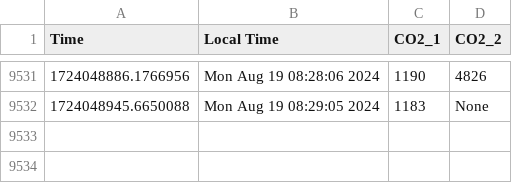
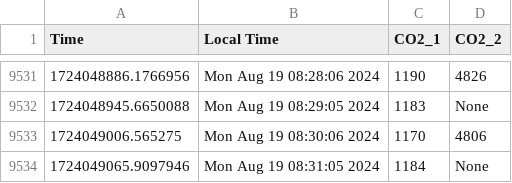
Before and after one commit to uwenji/BiolabSensors, a CSV file: data/co2_cleaned.csv, drawn as a sheet; only a part is shown, gaps mark what is left out; the diff names each change by its address in the sheet, - before the commit and + after, or states it on an @@ line.

```diff
--- a/data/co2_cleaned.csv
+++ b/data/co2_cleaned.csv
+row 9533: 1724049006.565275 | Mon Aug 19 08:30:06 2024 | 1170 | 4806
+row 9534: 1724049065.9097946 | Mon Aug 19 08:31:05 2024 | 1184 | None
```
Also changed, not shown: data/co2.csv.
